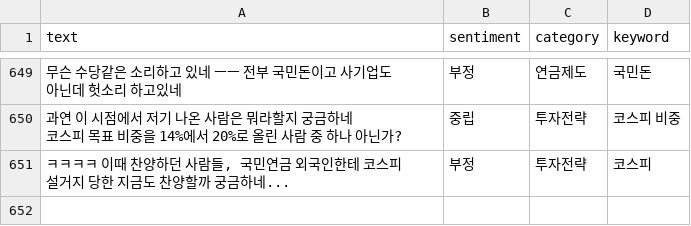
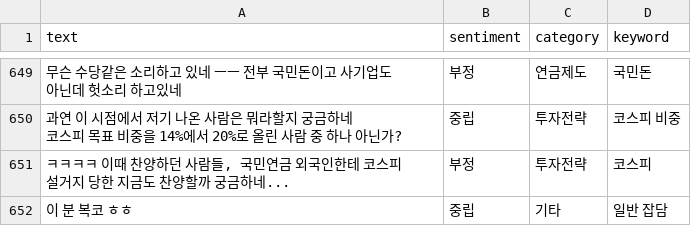
Before and after one commit to roy8in/youtube-comment-monitoring, a CSV file: analyzed_comments/analyzed_comments_20260423.csv, drawn as a sheet; only a part is shown, gaps mark what is left out; the diff names each change by its address in the sheet, - before the commit and + after, or states it on an @@ line.

```diff
--- a/analyzed_comments/analyzed_comments_20260423.csv
+++ b/analyzed_comments/analyzed_comments_20260423.csv
+row 652: 이 분 복코 ㅎㅎ | 중립 | 기타 | 일반 잡담
```
Also changed, not shown: video_stats/video_stats_20260214.csv, video_stats/video_stats_20260220.csv, 2 other files.
